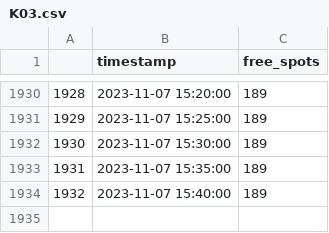
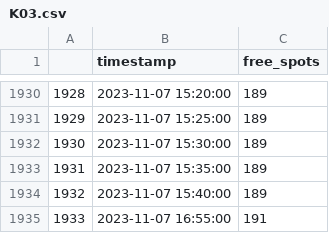
Before and after one commit to robbiesumner/dhbw-3-parkplatz-prognose, a CSV file: data/K03.csv, drawn as a sheet; only a part is shown, gaps mark what is left out; the diff names each change by its address in the sheet, - before the commit and + after, or states it on an @@ line.

```diff
--- a/data/K03.csv
+++ b/data/K03.csv
+row 1935: 1933 | 2023-11-07 16:55:00 | 191
```
Also changed, not shown: data/K01.csv, data/K02.csv, 23 other files.
